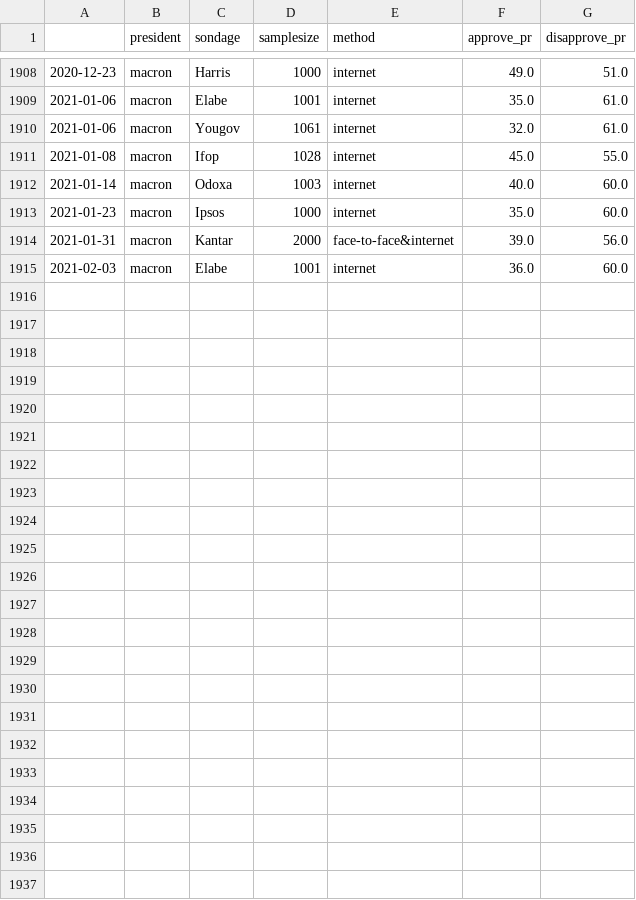
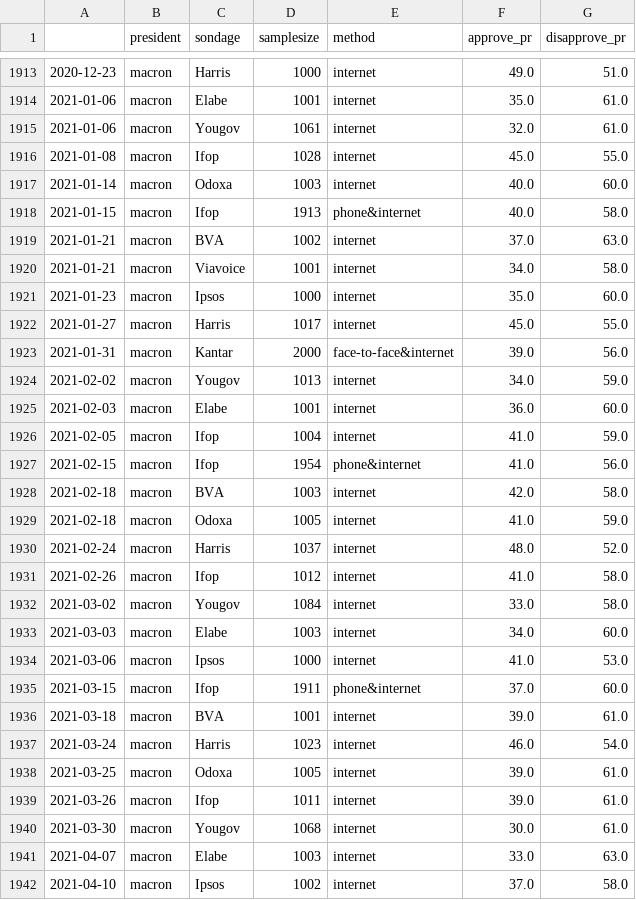
Before and after one commit to pollsposition/models, a CSV file: data/raw_popularity_presidents.csv, drawn as a sheet; only a part is shown, gaps mark what is left out; the diff covers the shown part only.

Commit message:
Update raw popularity polls

```diff
--- a/data/raw_popularity_presidents.csv
+++ b/data/raw_popularity_presidents.csv
@@ -1912,4 +1917,26 @@
 2021-01-14,macron,Odoxa,1003,internet,40.0,60.0
+2021-01-15,macron,Ifop,1913,phone&internet,40.0,58.0
+2021-01-21,macron,BVA,1002,internet,37.0,63.0
+2021-01-21,macron,Viavoice,1001,internet,34.0,58.0
 2021-01-23,macron,Ipsos,1000,internet,35.0,60.0
+2021-01-27,macron,Harris,1017,internet,45.0,55.0
 2021-01-31,macron,Kantar,2000,face-to-face&internet,39.0,56.0
+2021-02-02,macron,Yougov,1013,internet,34.0,59.0
 2021-02-03,macron,Elabe,1001,internet,36.0,60.0
+2021-02-05,macron,Ifop,1004,internet,41.0,59.0
+2021-02-15,macron,Ifop,1954,phone&internet,41.0,56.0
+2021-02-18,macron,BVA,1003,internet,42.0,58.0
+2021-02-18,macron,Odoxa,1005,internet,41.0,59.0
+2021-02-24,macron,Harris,1037,internet,48.0,52.0
+2021-02-26,macron,Ifop,1012,internet,41.0,58.0
+2021-03-02,macron,Yougov,1084,internet,33.0,58.0
+2021-03-03,macron,Elabe,1003,internet,34.0,60.0
+2021-03-06,macron,Ipsos,1000,internet,41.0,53.0
+2021-03-15,macron,Ifop,1911,phone&internet,37.0,60.0
+2021-03-18,macron,BVA,1001,internet,39.0,61.0
+2021-03-24,macron,Harris,1023,internet,46.0,54.0
+2021-03-25,macron,Odoxa,1005,internet,39.0,61.0
+2021-03-26,macron,Ifop,1011,internet,39.0,61.0
+2021-03-30,macron,Yougov,1068,internet,30.0,61.0
+2021-04-07,macron,Elabe,1003,internet,33.0,63.0
+2021-04-10,macron,Ipsos,1002,internet,37.0,58.0
```
Also changed, not shown: 5 added rows elsewhere in this file.
